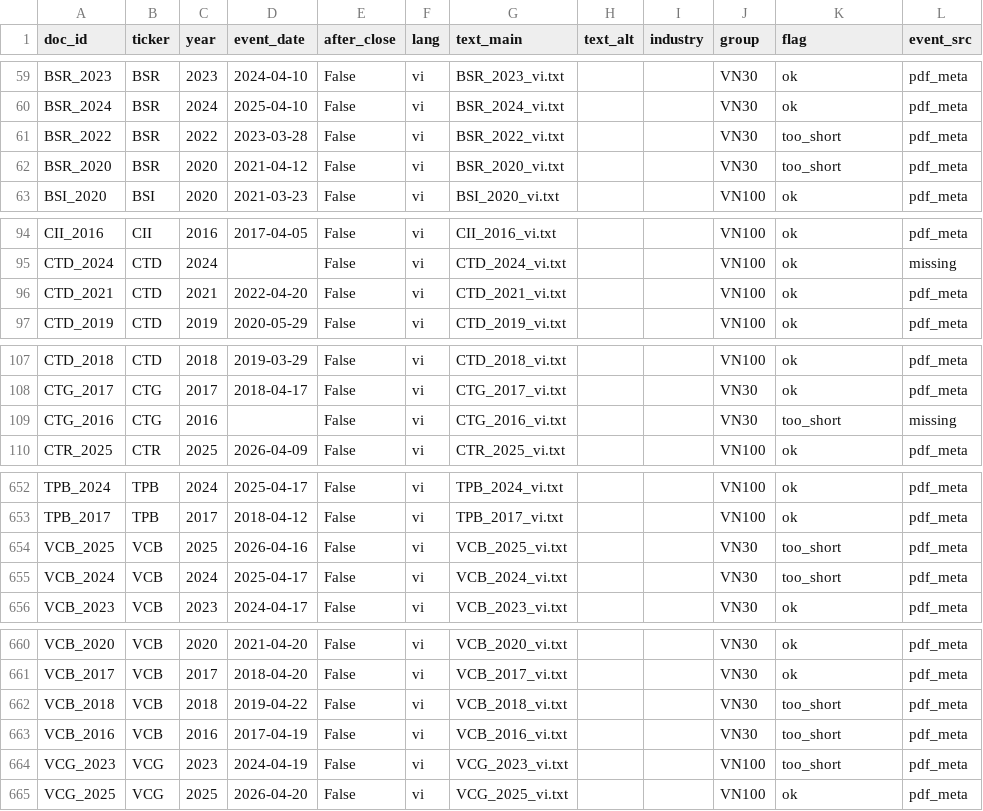
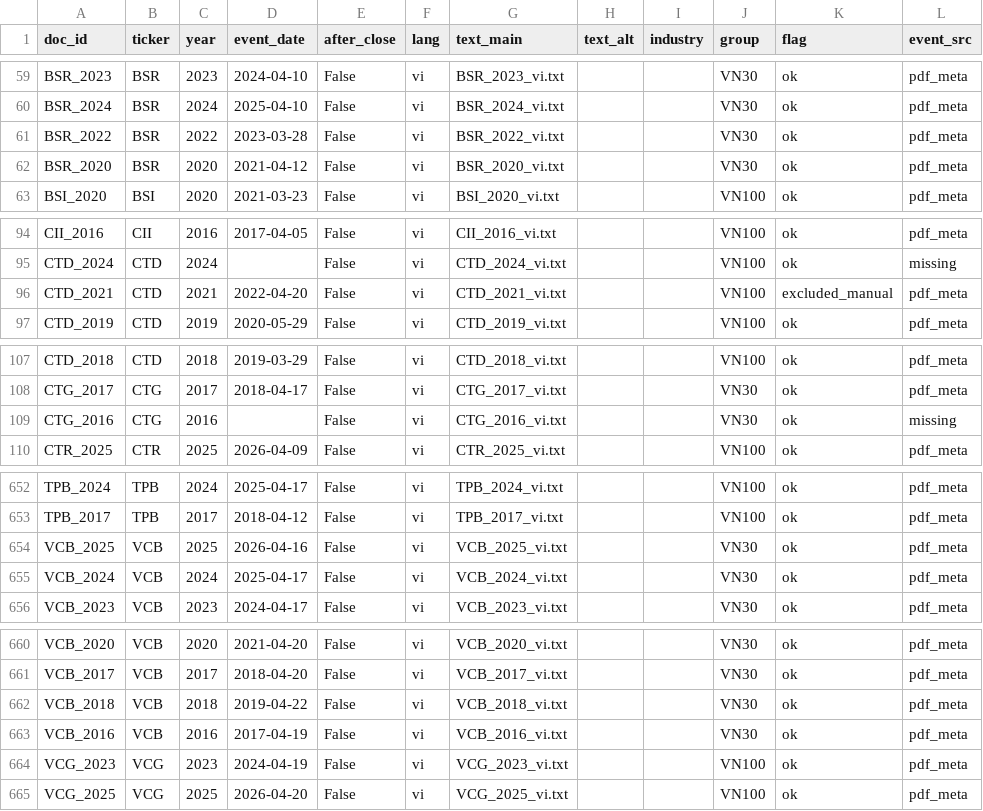
Before and after one commit to thienanpham160806-code/disclosure-tone-car, a CSV file: data/vn/processed/docs.csv, drawn as a sheet; only a part is shown, gaps mark what is left out; the diff covers the shown part only.

```diff
--- a/data/vn/processed/docs.csv
+++ b/data/vn/processed/docs.csv
@@ -60,4 +60,4 @@ BSR_2023,BSR,2023,2024-04-10,False,vi,BSR_2023_vi.txt,,,VN30,ok,pdf_meta
 BSR_2024,BSR,2024,2025-04-10,False,vi,BSR_2024_vi.txt,,,VN30,ok,pdf_meta
-BSR_2022,BSR,2022,2023-03-28,False,vi,BSR_2022_vi.txt,,,VN30,too_short,pdf_meta
-BSR_2020,BSR,2020,2021-04-12,False,vi,BSR_2020_vi.txt,,,VN30,too_short,pdf_meta
+BSR_2022,BSR,2022,2023-03-28,False,vi,BSR_2022_vi.txt,,,VN30,ok,pdf_meta
+BSR_2020,BSR,2020,2021-04-12,False,vi,BSR_2020_vi.txt,,,VN30,ok,pdf_meta
 BSI_2020,BSI,2020,2021-03-23,False,vi,BSI_2020_vi.txt,,,VN100,ok,pdf_meta
@@ -95,3 +95,3 @@ CII_2016,CII,2016,2017-04-05,False,vi,CII_2016_vi.txt,,,VN100,ok,pdf_meta
 CTD_2024,CTD,2024,,False,vi,CTD_2024_vi.txt,,,VN100,ok,missing
-CTD_2021,CTD,2021,2022-04-20,False,vi,CTD_2021_vi.txt,,,VN100,ok,pdf_meta
+CTD_2021,CTD,2021,2022-04-20,False,vi,CTD_2021_vi.txt,,,VN100,excluded_manual,pdf_meta
 CTD_2019,CTD,2019,2020-05-29,False,vi,CTD_2019_vi.txt,,,VN100,ok,pdf_meta
@@ -108,3 +108,3 @@ CTD_2018,CTD,2018,2019-03-29,False,vi,CTD_2018_vi.txt,,,VN100,ok,pdf_meta
 CTG_2017,CTG,2017,2018-04-17,False,vi,CTG_2017_vi.txt,,,VN30,ok,pdf_meta
-CTG_2016,CTG,2016,,False,vi,CTG_2016_vi.txt,,,VN30,too_short,missing
+CTG_2016,CTG,2016,,False,vi,CTG_2016_vi.txt,,,VN30,ok,missing
 CTR_2025,CTR,2025,2026-04-09,False,vi,CTR_2025_vi.txt,,,VN100,ok,pdf_meta
@@ -653,4 +653,4 @@ TPB_2024,TPB,2024,2025-04-17,False,vi,TPB_2024_vi.txt,,,VN100,ok,pdf_meta
 TPB_2017,TPB,2017,2018-04-12,False,vi,TPB_2017_vi.txt,,,VN100,ok,pdf_meta
-VCB_2025,VCB,2025,2026-04-16,False,vi,VCB_2025_vi.txt,,,VN30,too_short,pdf_meta
-VCB_2024,VCB,2024,2025-04-17,False,vi,VCB_2024_vi.txt,,,VN30,too_short,pdf_meta
+VCB_2025,VCB,2025,2026-04-16,False,vi,VCB_2025_vi.txt,,,VN30,ok,pdf_meta
+VCB_2024,VCB,2024,2025-04-17,False,vi,VCB_2024_vi.txt,,,VN30,ok,pdf_meta
 VCB_2023,VCB,2023,2024-04-17,False,vi,VCB_2023_vi.txt,,,VN30,ok,pdf_meta
@@ -661,5 +661,5 @@ VCB_2020,VCB,2020,2021-04-20,False,vi,VCB_2020_vi.txt,,,VN30,ok,pdf_meta
 VCB_2017,VCB,2017,2018-04-20,False,vi,VCB_2017_vi.txt,,,VN30,ok,pdf_meta
-VCB_2018,VCB,2018,2019-04-22,False,vi,VCB_2018_vi.txt,,,VN30,too_short,pdf_meta
-VCB_2016,VCB,2016,2017-04-19,False,vi,VCB_2016_vi.txt,,,VN30,too_short,pdf_meta
-VCG_2023,VCG,2023,2024-04-19,False,vi,VCG_2023_vi.txt,,,VN100,too_short,pdf_meta
+VCB_2018,VCB,2018,2019-04-22,False,vi,VCB_2018_vi.txt,,,VN30,ok,pdf_meta
+VCB_2016,VCB,2016,2017-04-19,False,vi,VCB_2016_vi.txt,,,VN30,ok,pdf_meta
+VCG_2023,VCG,2023,2024-04-19,False,vi,VCG_2023_vi.txt,,,VN100,ok,pdf_meta
 VCG_2025,VCG,2025,2026-04-20,False,vi,VCG_2025_vi.txt,,,VN100,ok,pdf_meta
```
Also changed, not shown: 10 added rows and 15 edited cells elsewhere in this file, data/vn/processed/bctn_meta.csv, data/vn/processed/letters_meta.csv, 25 other files.
